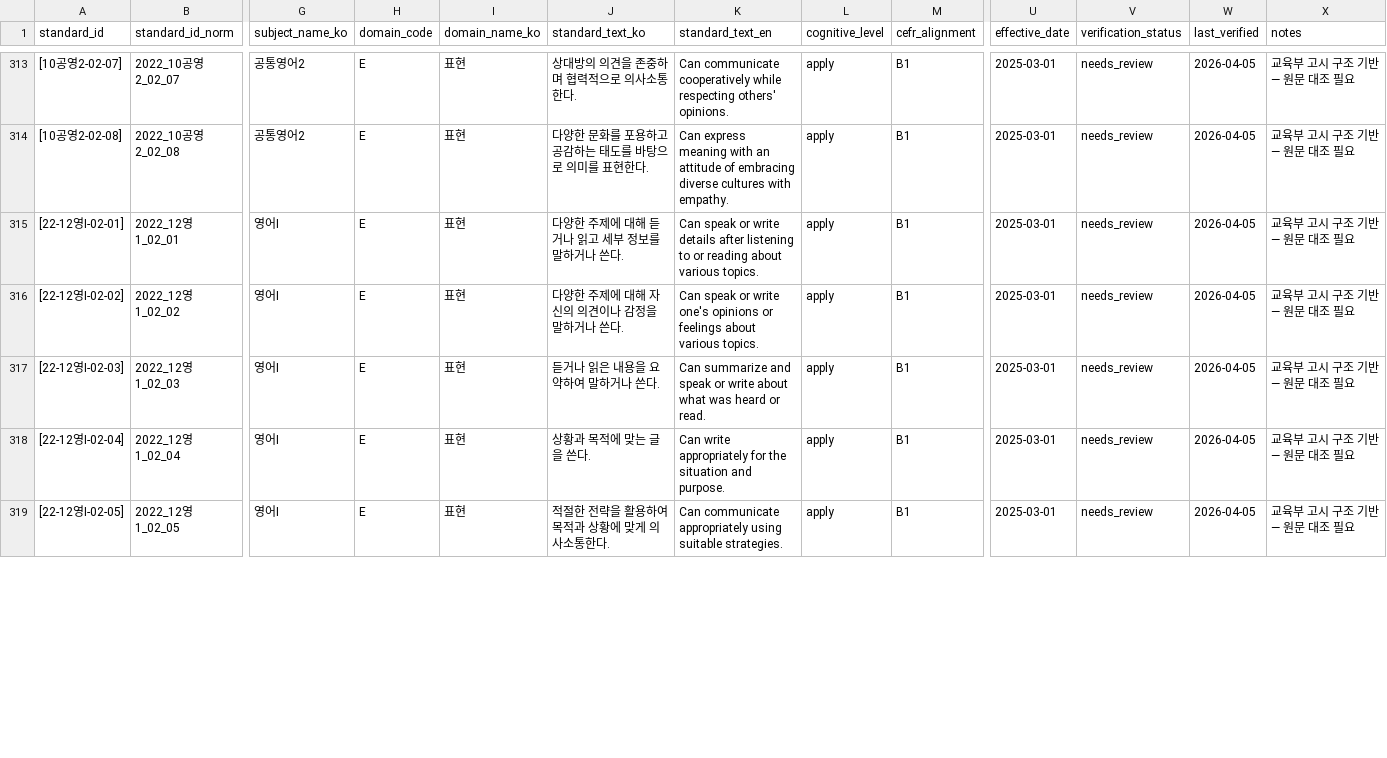
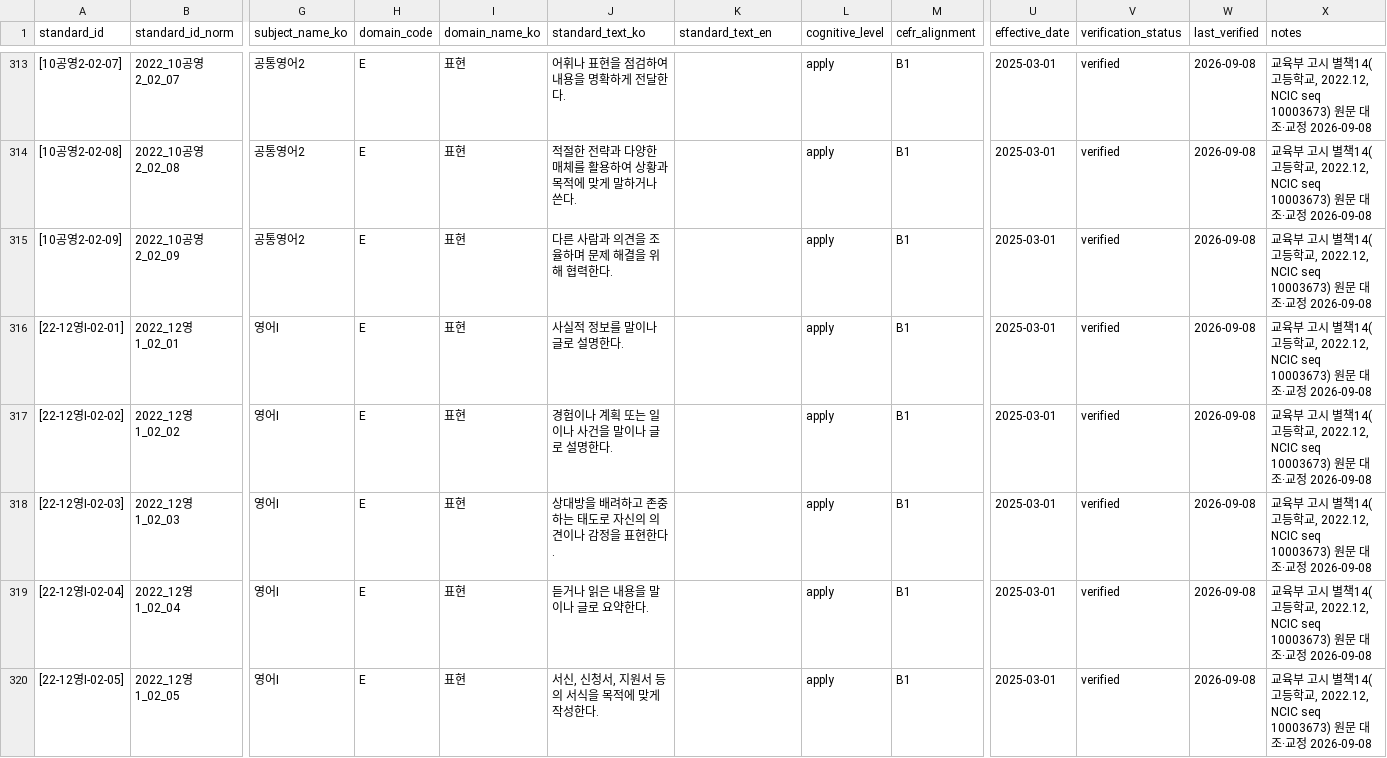
Before and after one commit to smilepat/Korea_English_Solution, a CSV file: data/kcsdb/achievement_standards.csv, drawn as a sheet; only a part is shown, gaps mark what is left out; addresses are those after the commit; rows hold the shown columns only; the diff covers the shown part only; the diff names each change by its address in the sheet, - before the commit and + after, or states it on an @@ line.

```diff
--- a/data/kcsdb/achievement_standards.csv
+++ b/data/kcsdb/achievement_standards.csv
-J313 (standard_text_ko): 상대방의 의견을 존중하며 협력적으로 의사소통한다.
+J313 (standard_text_ko): 어휘나 표현을 점검하여 내용을 명확하게 전달한다.
-K313 (standard_text_en): Can communicate cooperatively while respecting others' opinions.
+K313 (standard_text_en): (empty)
-V313:V314 (verification_status): needs_review
+V313:V314 (verification_status): verified
-W313:W314 (last_verified): 2026-04-05
+W313:W314 (last_verified): 2026-09-08
-X313:X314 (notes): 교육부 고시 구조 기반 — 원문 대조 필요
+X313:X314 (notes): 교육부 고시 별책14(고등학교, 2022.12, NCIC seq 10003673) 원문 대조·교정 2026-09-08
-J314 (standard_text_ko): 다양한 문화를 포용하고 공감하는 태도를 바탕으로 의미를 표현한다.
+J314 (standard_text_ko): 적절한 전략과 다양한 매체를 활용하여 상황과 목적에 맞게 말하거나 쓴다.
-K314 (standard_text_en): Can express meaning with an attitude of embracing diverse cultures with empathy.
+K314 (standard_text_en): (empty)
+row 315: [10공영2-02-09] | 2022_10공영2_02_09 | 공통영어2 | E | 표현 | 다른 사람과 의견을 조율하며 문제 해결을 위해 협력한다. |  | apply | B1 | 2025-03-01 | verified | 2026-09-08 | 교육부 고시 별책14(고등학교, 2022.12, NCIC seq 10003673) 원문 대조·교정 2026-09-08
-J316 (standard_text_ko): 다양한 주제에 대해 듣거나 읽고 세부 정보를 말하거나 쓴다.
+J316 (standard_text_ko): 사실적 정보를 말이나 글로 설명한다.
-K316 (standard_text_en): Can speak or write details after listening to or reading about various topics.
+K316 (standard_text_en): (empty)
-V316:V320 (verification_status): needs_review
+V316:V320 (verification_status): verified
-W316:W320 (last_verified): 2026-04-05
+W316:W320 (last_verified): 2026-09-08
-X316:X320 (notes): 교육부 고시 구조 기반 — 원문 대조 필요
+X316:X320 (notes): 교육부 고시 별책14(고등학교, 2022.12, NCIC seq 10003673) 원문 대조·교정 2026-09-08
-J317 (standard_text_ko): 다양한 주제에 대해 자신의 의견이나 감정을 말하거나 쓴다.
+J317 (standard_text_ko): 경험이나 계획 또는 일이나 사건을 말이나 글로 설명한다.
-K317 (standard_text_en): Can speak or write one's opinions or feelings about various topics.
+K317 (standard_text_en): (empty)
-J318 (standard_text_ko): 듣거나 읽은 내용을 요약하여 말하거나 쓴다.
+J318 (standard_text_ko): 상대방을 배려하고 존중하는 태도로 자신의 의견이나 감정을 표현한다.
-K318 (standard_text_en): Can summarize and speak or write about what was heard or read.
+K318 (standard_text_en): (empty)
-J319 (standard_text_ko): 상황과 목적에 맞는 글을 쓴다.
+J319 (standard_text_ko): 듣거나 읽은 내용을 말이나 글로 요약한다.
-K319 (standard_text_en): Can write appropriately for the situation and purpose.
+K319 (standard_text_en): (empty)
-J320 (standard_text_ko): 적절한 전략을 활용하여 목적과 상황에 맞게 의사소통한다.
+J320 (standard_text_ko): 서신, 신청서, 지원서 등의 서식을 목적에 맞게 작성한다.
-K320 (standard_text_en): Can communicate appropriately using suitable strategies.
+K320 (standard_text_en): (empty)
```
Also changed, not shown: 1 added row and 125 edited cells elsewhere in this file, 1 other file.
